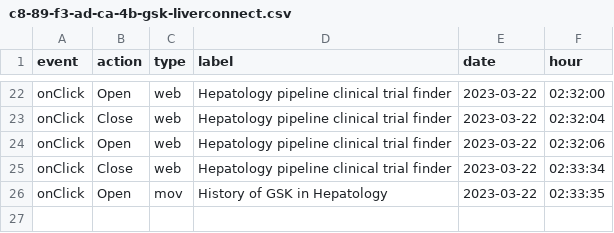
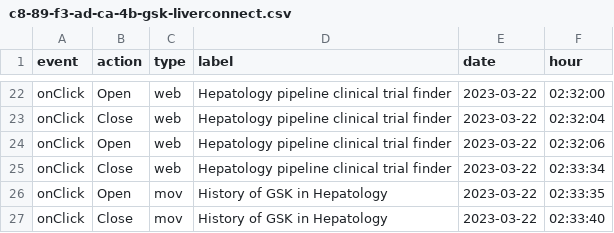
Before and after one commit to LidiaCana/gsk-test, a CSV file: c8-89-f3-ad-ca-4b-gsk-liverconnect.csv, drawn as a sheet; only a part is shown, gaps mark what is left out.

Commit message:
Initial commit

```diff
--- a/c8-89-f3-ad-ca-4b-gsk-liverconnect.csv
+++ b/c8-89-f3-ad-ca-4b-gsk-liverconnect.csv
@@ -26 +26,2 @@
 "onClick","Open","mov","History of GSK in  Hepatology","2023-03-22","02:33:35"
+"onClick","Close","mov","History of GSK in  Hepatology","2023-03-22","02:33:40"
```
